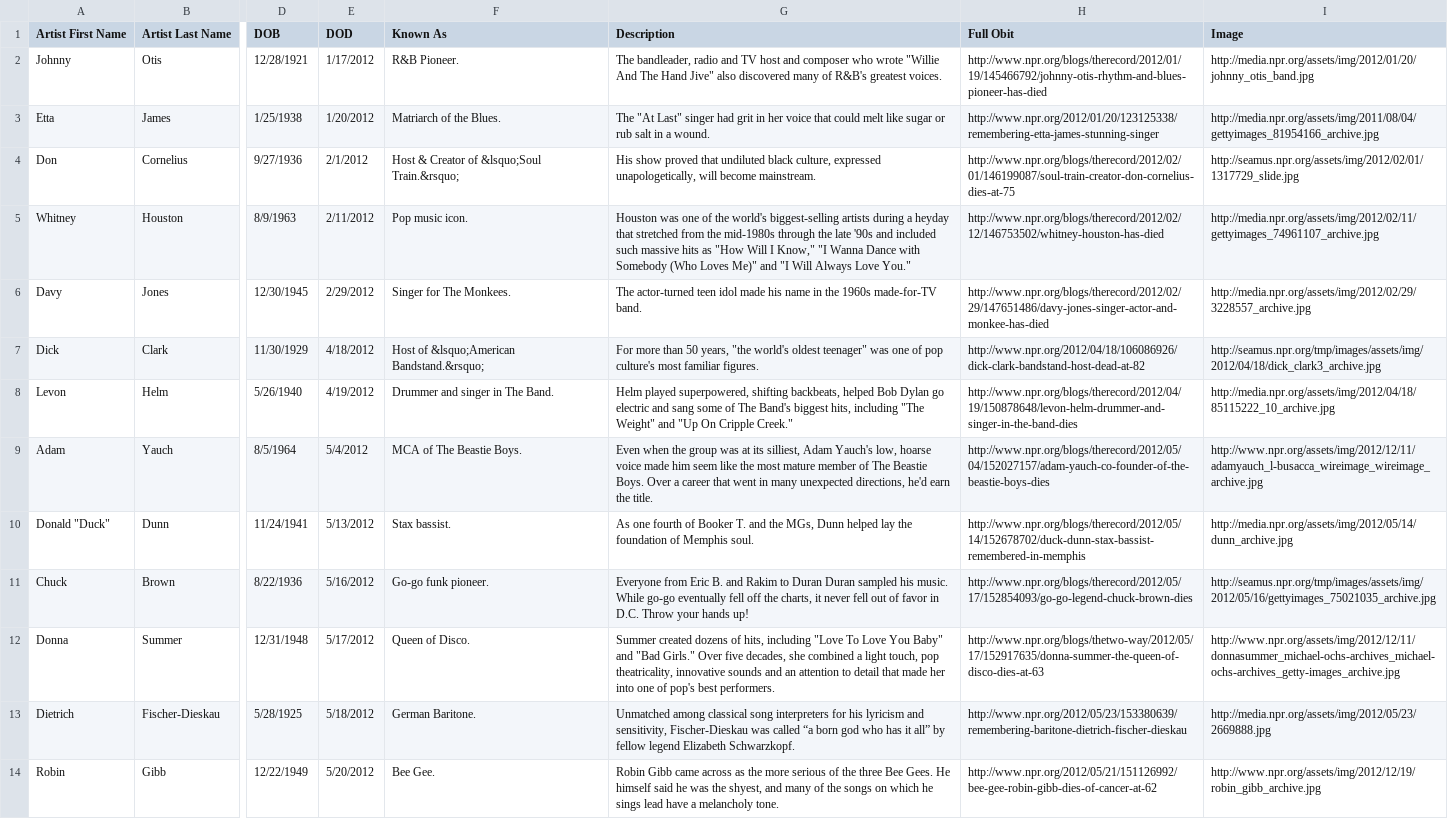
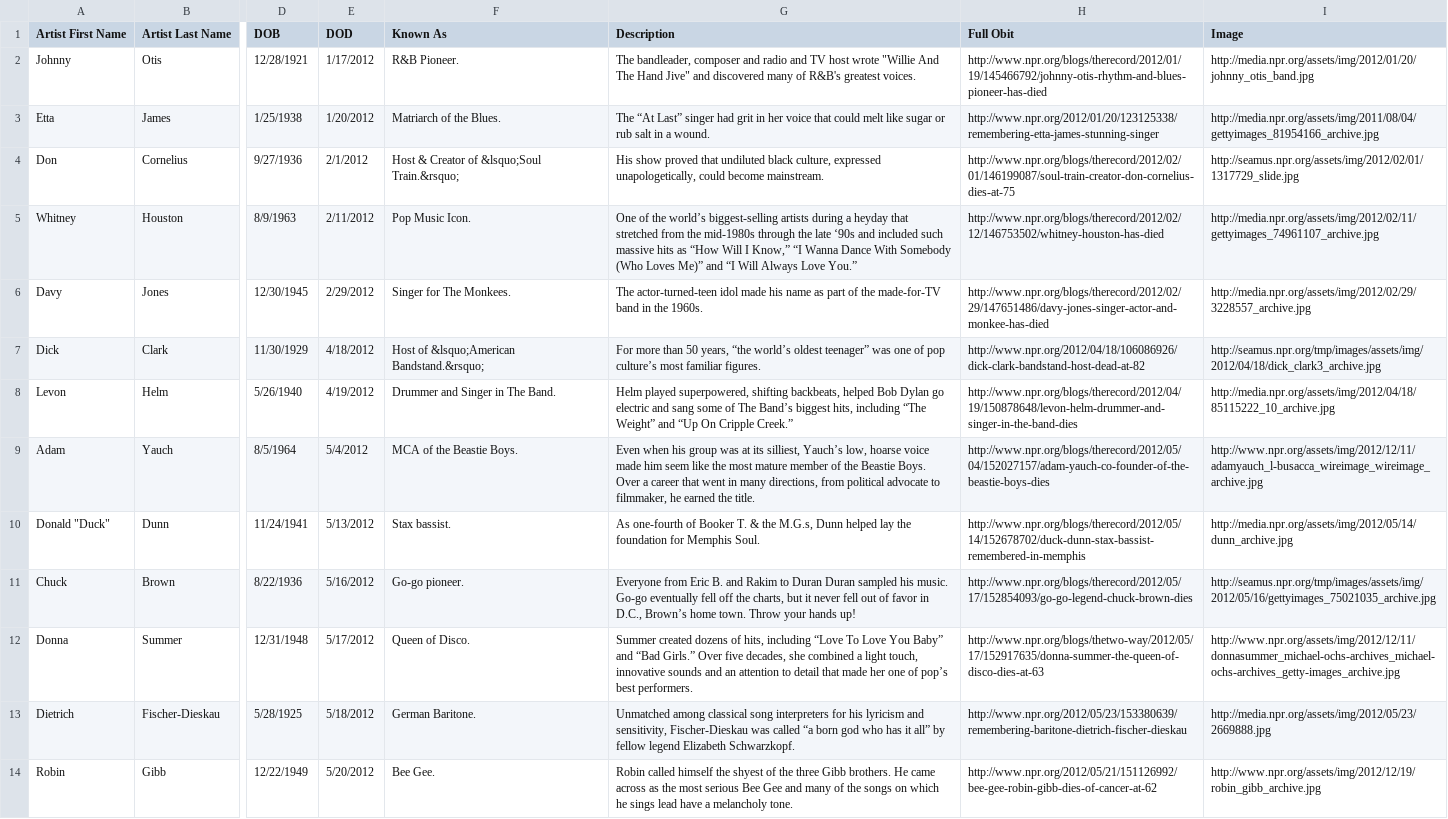
Before and after one commit to nprapps/in-memoriam, a CSV file: data/deaths.csv, drawn as a sheet; only a part is shown, gaps mark what is left out; the diff covers the shown part only; the diff names each change by its address in the sheet, - before the commit and + after, or states it on an @@ line.

```diff
--- a/data/deaths.csv
+++ b/data/deaths.csv
-G2 (Description): The bandleader, radio and TV host and composer who wrote "Willie And The Hand Jive" also discovered many…
+G2 (Description): The bandleader, composer and radio and TV host wrote "Willie And The Hand Jive" and discovered many…
-G3 (Description): The "At Last" singer had…
+G3 (Description): The “At Last” singer had…
-G4 (Description): …expressed unapologetically, will become mainstream.
+G4 (Description): …expressed unapologetically, could become mainstream.
-F5 (Known As): Pop music icon.
+F5 (Known As): Pop Music Icon.
-G5 (Description): Houston was one of the world's biggest-selling artists during a heyday that stretched from the mid-1980s through the late '90s and included such massive hits as "How Will I Know," "I Wanna Dance with Somebody (Who Loves Me)" and "I Will Always Love You."
+G5 (Description): One of the world’s biggest-selling artists during a heyday that stretched from the mid-1980s through the late ‘90s and included such massive hits as “How Will I Know,” “I Wanna Dance With Somebody (Who Loves Me)” and “I Will Always Love You.”
-G6 (Description): The actor-turned teen idol made his name in the 1960s made-for-TV band.
+G6 (Description): The actor-turned-teen idol made his name as part of the made-for-TV band in the 1960s.
-G7 (Description): …50 years, "the world's oldest teenager" was one of pop culture's most familiar…
+G7 (Description): …50 years, “the world’s oldest teenager” was one of pop culture’s most familiar…
-F8 (Known As): Drummer and singer in The Band.
+F8 (Known As): Drummer and Singer in The Band.
-G8 (Description): …of The Band's biggest hits, including "The Weight" and "Up On Cripple Creek."
+G8 (Description): …of The Band’s biggest hits, including “The Weight” and “Up On Cripple Creek.”
-F9 (Known As): MCA of The Beastie Boys.
+F9 (Known As): MCA of the Beastie Boys.
-G9 (Description): Even when the group was at its silliest, Adam Yauch's low, hoarse voice made him seem like the most mature member of The Beastie Boys. Over a career that went in many unexpected directions, he'd earn the title.
+G9 (Description): Even when his group was at its silliest, Yauch’s low, hoarse voice made him seem like the most mature member of the Beastie Boys. Over a career that went in many directions, from political advocate to filmmaker, he earned the title.
-G10 (Description): As one fourth of Booker T. and the MGs, Dunn helped lay the foundation of Memphis soul.
+G10 (Description): As one-fourth of Booker T. & the M.G.s, Dunn helped lay the foundation for Memphis Soul.
-F11 (Known As): Go-go funk pioneer.
+F11 (Known As): Go-go pioneer.
-G11 (Description): …his music. While go-go eventually fell off the charts, it never fell out of favor in D.C. Throw your…
+G11 (Description): …his music. Go-go eventually fell off the charts, but it never fell out of favor in D.C., Brown’s home town. Throw your…
-G12 (Description): …hits, including "Love To Love You Baby" and "Bad Girls." Over five decades, she combined a light touch, pop theatricality, innovative sounds and an attention to detail that made her into one of pop's best performers.
+G12 (Description): …hits, including “Love To Love You Baby” and “Bad Girls.” Over five decades, she combined a light touch, innovative sounds and an attention to detail that made her one of pop’s best performers.
-G14 (Description): Robin Gibb came across as the more serious of the three Bee Gees. He himself said he was the shyest, and many…
+G14 (Description): Robin called himself the shyest of the three Gibb brothers. He came across as the most serious Bee Gee and many…
```
Also changed, not shown: 11 edited cells elsewhere in this file, 1 other file.
